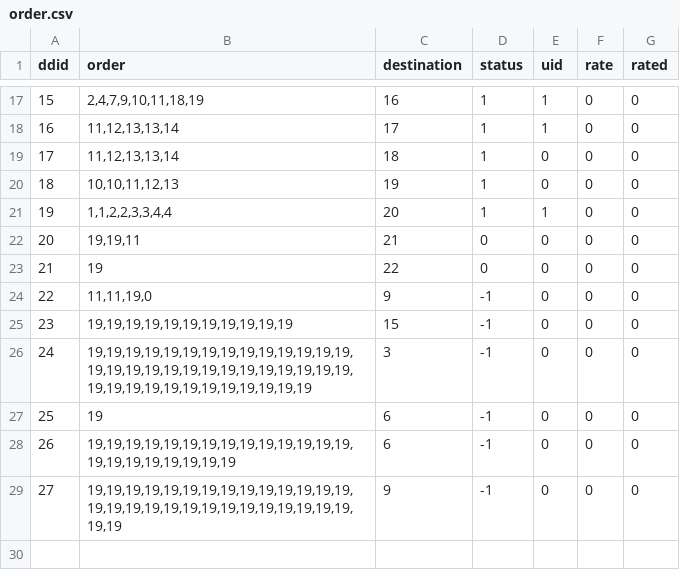
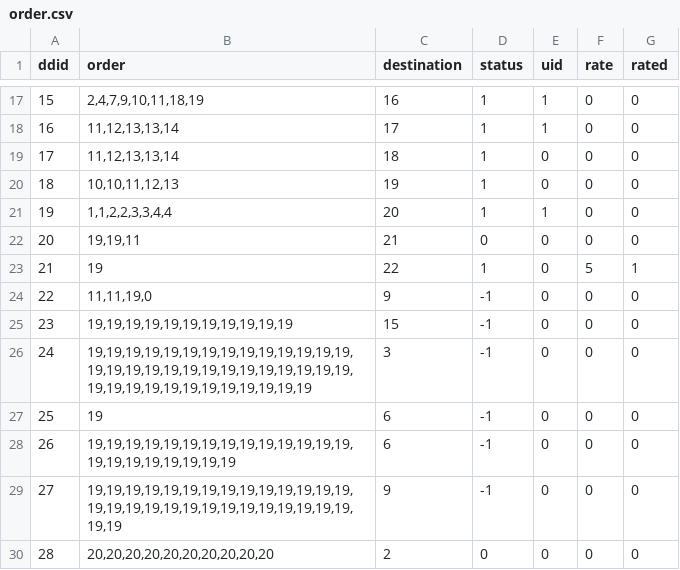
Before and after one commit to rafaellichen/Restaurant-Ordering-System, a CSV file: data/order.csv, drawn as a sheet; only a part is shown, gaps mark what is left out.

```diff
--- a/data/order.csv
+++ b/data/order.csv
@@ -22,3 +22,3 @@ ddid,order,destination,status,uid,rate,rated
 20,"19,19,11",21,0,0,0,0
-21,19,22,0,0,0,0
+21,19,22,1,0,5,1
 22,"11,11,19,0",9,-1,0,0,0
@@ -29 +29,2 @@ ddid,order,destination,status,uid,rate,rated
 27,"19,19,19,19,19,19,19,19,19,19,19,19,19,19,19,19,19,19,19,19,19,19,19,19,19,19,19,19,19,19",9,-1,0,0,0
+28,"20,20,20,20,20,20,20,20,20,20",2,0,0,0,0
```
Also changed, not shown: data/compliments.csv, data/dish.csv, 6 other files.
